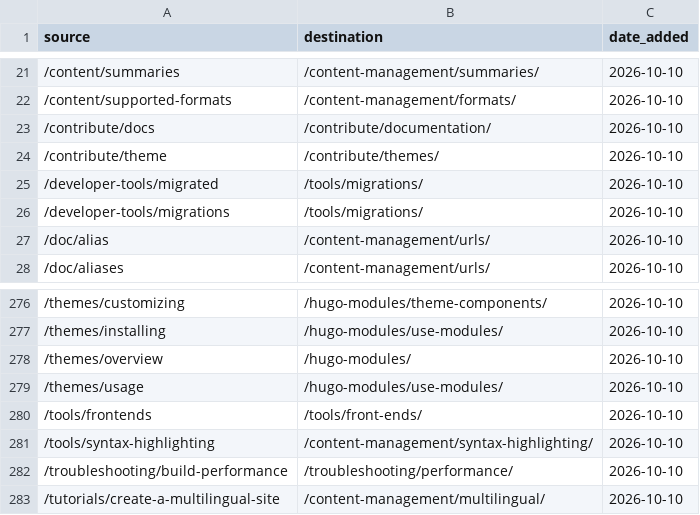
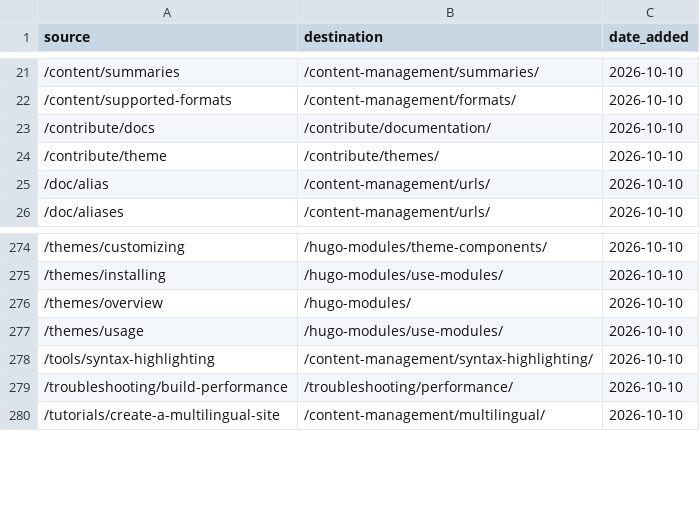
Before and after one commit to gohugoio/hugoDocs, a CSV file: assets/data/redirects.csv, drawn as a sheet; only a part is shown, gaps mark what is left out.

Commit message:
content: Remove tools section
Closes #1573

```diff
--- a/assets/data/redirects.csv
+++ b/assets/data/redirects.csv
@@ -24,4 +24,2 @@
 "/contribute/theme","/contribute/themes/","2026-10-10"
-"/developer-tools/migrated","/tools/migrations/","2026-10-10"
-"/developer-tools/migrations","/tools/migrations/","2026-10-10"
 "/doc/alias","/content-management/urls/","2026-10-10"
@@ -279,3 +277,2 @@
 "/themes/usage","/hugo-modules/use-modules/","2026-10-10"
-"/tools/frontends","/tools/front-ends/","2026-10-10"
 "/tools/syntax-highlighting","/content-management/syntax-highlighting/","2026-10-10"
```
Also changed, not shown: 6 other files.
